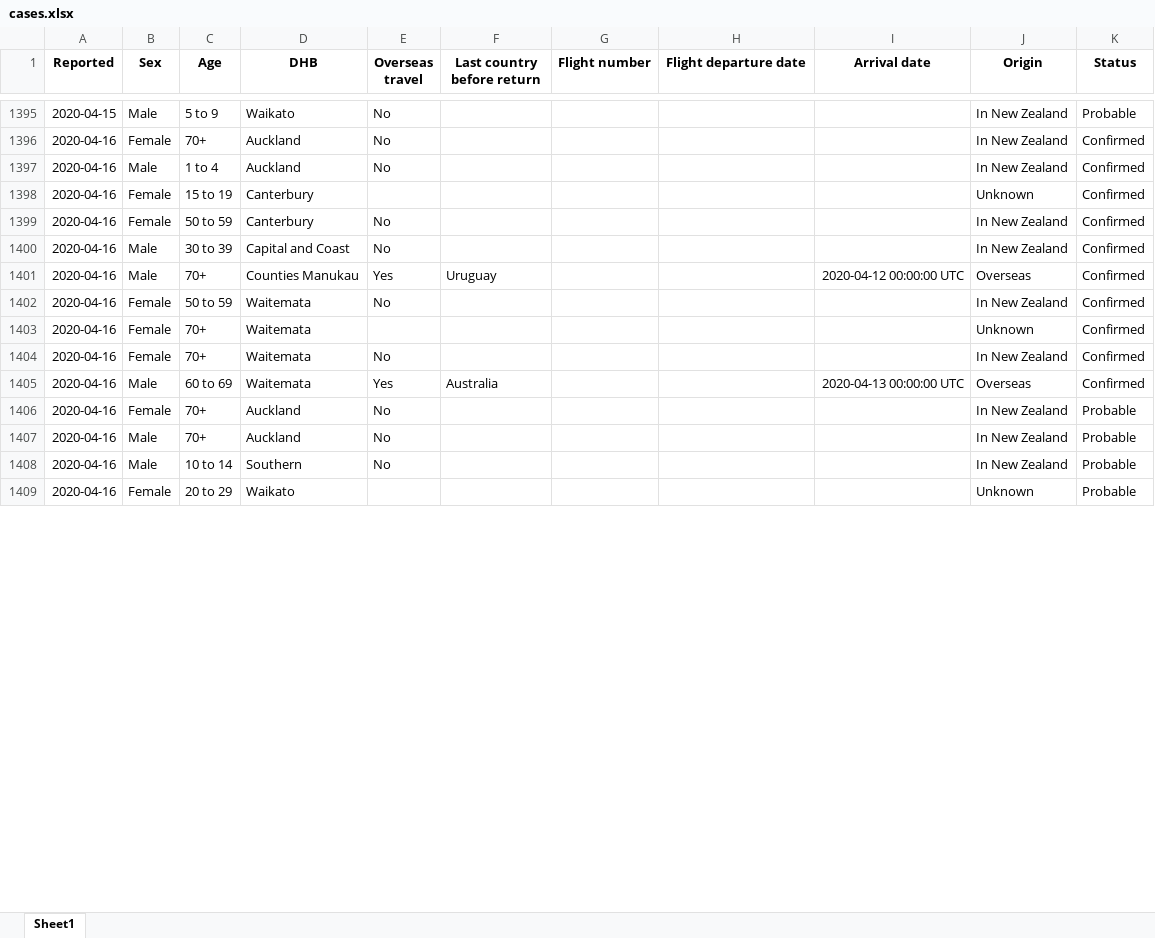
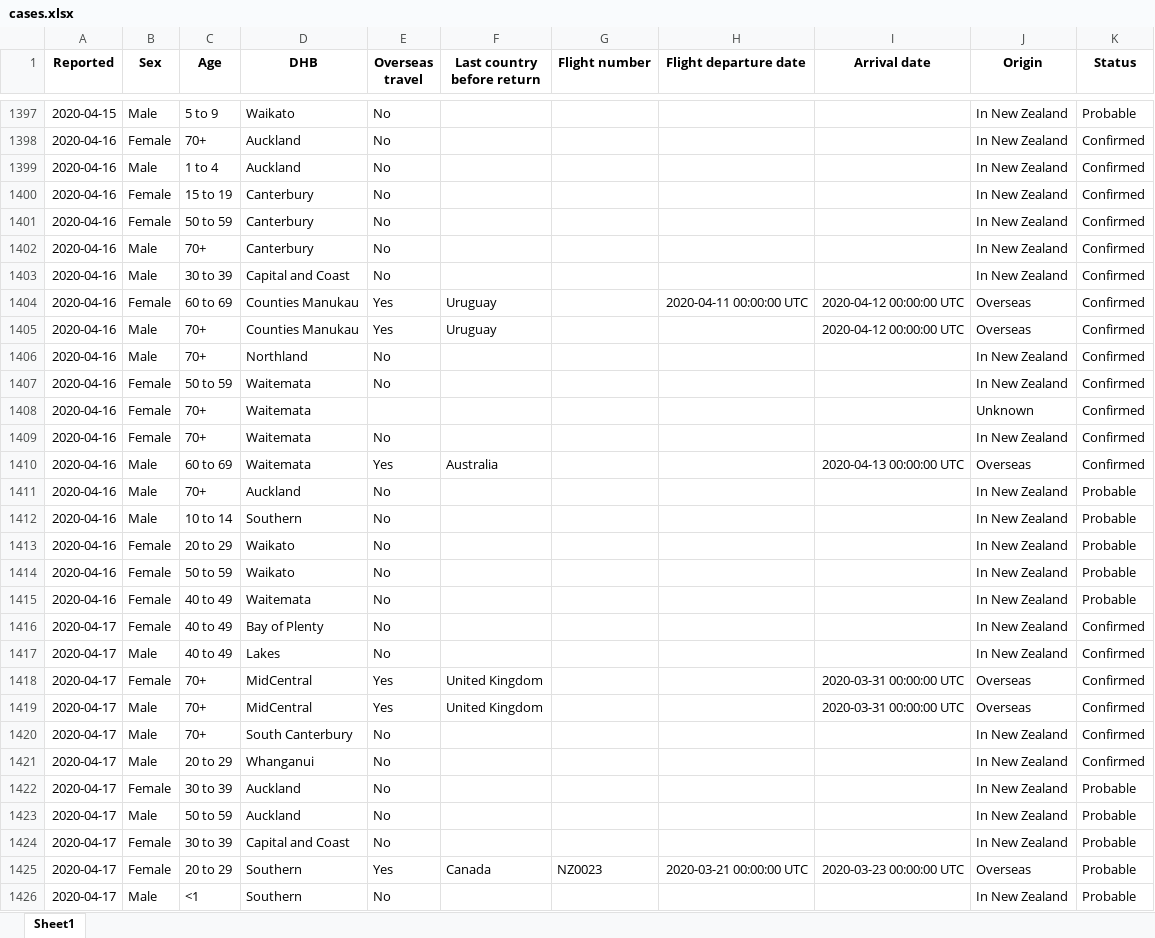
Before and after one commit to nzherald/nz-covid19-data, an Excel workbook: data/cases.xlsx, sheet Sheet1, drawn as a sheet; only a part is shown, gaps mark what is left out; values as stored, in another font and other column widths than the file's, no borders; removed rows and columns are numbered as before the commit, all else as after; the diff covers the shown part only; the diff names each change by its address in the sheet, - before the commit and + after, or states it on an @@ line.

```diff
--- a/data/cases.xlsx (sheet Sheet1)
+++ b/data/cases.xlsx (sheet Sheet1)
-E1400 (Overseas travel): (empty)
+E1400 (Overseas travel): No
-J1400 (Origin): Unknown
+J1400 (Origin): In New Zealand
+row 1402: 2020-04-16 | Male | 70+ | Canterbury | No |  |  |  |  | In New Zealand | Confirmed
+row 1404: 2020-04-16 | Female | 60 to 69 | Counties Manukau | Yes | Uruguay |  | 2020-04-11 00:00:00 UTC | 2020-04-12 00:00:00 UTC | Overseas | Confirmed
+row 1406: 2020-04-16 | Male | 70+ | Northland | No |  |  |  |  | In New Zealand | Confirmed
-row 1406: 2020-04-16 | Female | 70+ | Auckland | No |  |  |  |  | In New Zealand | Probable
-E1413 (Overseas travel): (empty)
+E1413 (Overseas travel): No
-J1413 (Origin): Unknown
+J1413 (Origin): In New Zealand
+row 1414: 2020-04-16 | Female | 50 to 59 | Waikato | No |  |  |  |  | In New Zealand | Probable
+row 1415: 2020-04-16 | Female | 40 to 49 | Waitemata | No |  |  |  |  | In New Zealand | Probable
+row 1416: 2020-04-17 | Female | 40 to 49 | Bay of Plenty | No |  |  |  |  | In New Zealand | Confirmed
+row 1417: 2020-04-17 | Male | 40 to 49 | Lakes | No |  |  |  |  | In New Zealand | Confirmed
+row 1418: 2020-04-17 | Female | 70+ | MidCentral | Yes | United Kingdom |  |  | 2020-03-31 00:00:00 UTC | Overseas | Confirmed
+row 1419: 2020-04-17 | Male | 70+ | MidCentral | Yes | United Kingdom |  |  | 2020-03-31 00:00:00 UTC | Overseas | Confirmed
+row 1420: 2020-04-17 | Male | 70+ | South Canterbury | No |  |  |  |  | In New Zealand | Confirmed
+row 1421: 2020-04-17 | Male | 20 to 29 | Whanganui | No |  |  |  |  | In New Zealand | Confirmed
+row 1422: 2020-04-17 | Female | 30 to 39 | Auckland | No |  |  |  |  | In New Zealand | Probable
+row 1423: 2020-04-17 | Male | 50 to 59 | Auckland | No |  |  |  |  | In New Zealand | Probable
+row 1424: 2020-04-17 | Female | 30 to 39 | Capital and Coast | No |  |  |  |  | In New Zealand | Probable
+row 1425: 2020-04-17 | Female | 20 to 29 | Southern | Yes | Canada | NZ0023 | 2020-03-21 00:00:00 UTC | 2020-03-23 00:00:00 UTC | Overseas | Probable
+row 1426: 2020-04-17 | Male | <1 | Southern | No |  |  |  |  | In New Zealand | Probable
```
Also changed, not shown: 38 added rows, 11 removed rows, 2 moved rows and 196 edited cells elsewhere in this sheet, data/days.xlsx, 7 other files.
